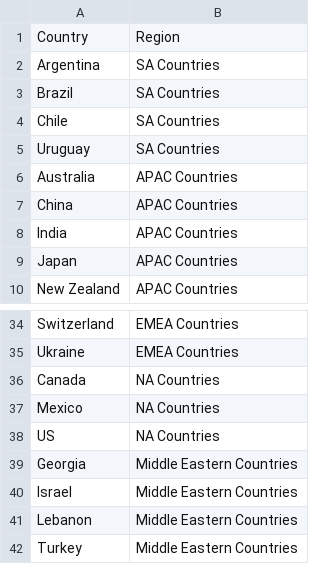
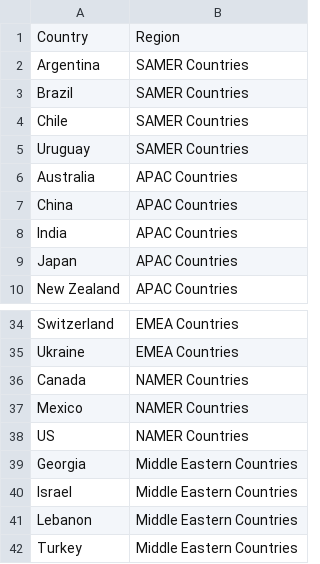
Before and after one commit to fchoi0505/Wine_Ratings_Prices, a CSV file: Wine_Countries_Regions.csv, drawn as a sheet; only a part is shown, gaps mark what is left out.

```diff
--- a/Wine_Countries_Regions.csv
+++ b/Wine_Countries_Regions.csv
@@ -1,6 +1,6 @@
 Country,Region
-Argentina,SA Countries
-Brazil,SA Countries
-Chile,SA Countries
-Uruguay,SA Countries
+Argentina,SAMER Countries
+Brazil,SAMER Countries
+Chile,SAMER Countries
+Uruguay,SAMER Countries
 Australia,APAC Countries
@@ -35,5 +35,5 @@ Switzerland,EMEA Countries
 Ukraine,EMEA Countries
-Canada,NA Countries
-Mexico,NA Countries
-US,NA Countries
+Canada,NAMER Countries
+Mexico,NAMER Countries
+US,NAMER Countries
 Georgia,Middle Eastern Countries
```
Also changed, not shown: 4 other files.
